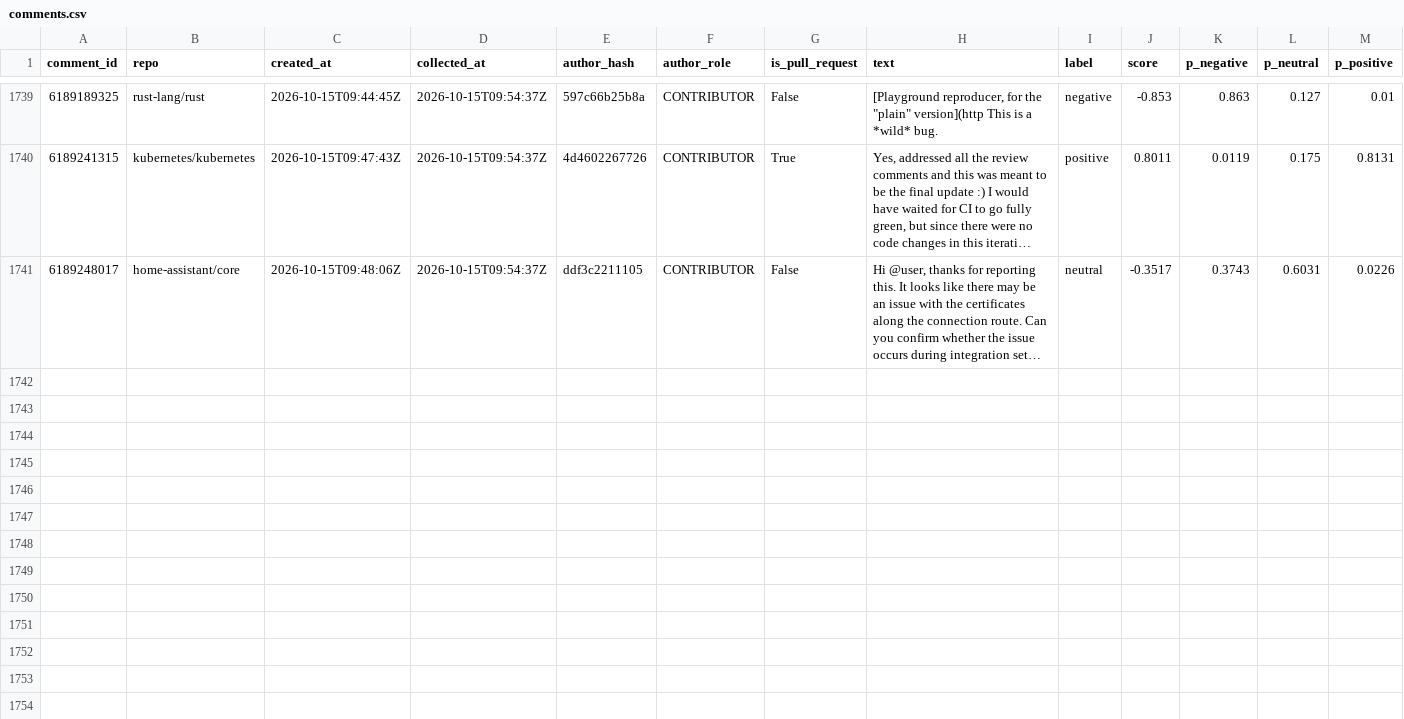
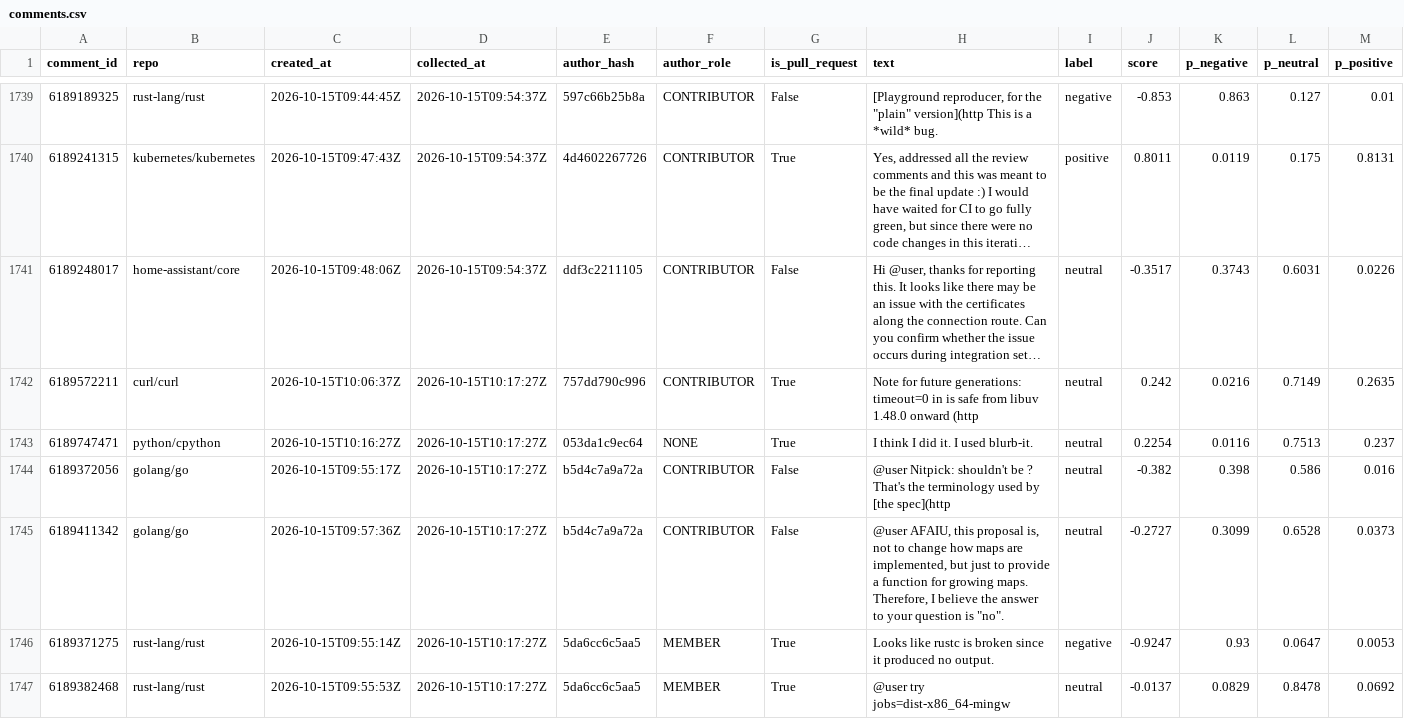
Before and after one commit to YassirDH/maintainer-druk-meter, a CSV file: data/comments.csv, drawn as a sheet; only a part is shown, gaps mark what is left out; long unchanged cells end in …; rows hold the shown columns only; the diff covers the shown part only; the diff names each change by its address in the sheet, - before the commit and + after, or states it on an @@ line.

```diff
--- a/data/comments.csv
+++ b/data/comments.csv
+row 1742: 6189572211 | curl/curl | 2026-10-15T10:06:37Z | 2026-10-15T10:17:27Z | 757dd790c996 | CONTRIBUTOR | True | Note for future generations: timeout=0 in is safe from libuv 1.48.0 onward (http | neutral | 0.242 | 0.0216 | 0.7149 | 0.2635
+row 1743: 6189747471 | python/cpython | 2026-10-15T10:16:27Z | 2026-10-15T10:17:27Z | 053da1c9ec64 | NONE | True | I think I did it. I used blurb-it. | neutral | 0.2254 | 0.0116 | 0.7513 | 0.237
+row 1744: 6189372056 | golang/go | 2026-10-15T09:55:17Z | 2026-10-15T10:17:27Z | b5d4c7a9a72a | CONTRIBUTOR | False | @user Nitpick: shouldn't be ? That's the terminology used by [the spec](http | neutral | -0.382 | 0.398 | 0.586 | 0.016
+row 1745: 6189411342 | golang/go | 2026-10-15T09:57:36Z | 2026-10-15T10:17:27Z | b5d4c7a9a72a | CONTRIBUTOR | False | @user AFAIU, this proposal is, not to change how maps are implemented, but just to provide a function for growing maps. Therefore, I believe the answer to your question is "no". | neutral | -0.2727 | 0.3099 | 0.6528 | 0.0373
+row 1746: 6189371275 | rust-lang/rust | 2026-10-15T09:55:14Z | 2026-10-15T10:17:27Z | 5da6cc6c5aa5 | MEMBER | True | Looks like rustc is broken since it produced no output. | negative | -0.9247 | 0.93 | 0.0647 | 0.0053
+row 1747: 6189382468 | rust-lang/rust | 2026-10-15T09:55:53Z | 2026-10-15T10:17:27Z | 5da6cc6c5aa5 | MEMBER | True | @user try jobs=dist-x86_64-mingw | neutral | -0.0137 | 0.0829 | 0.8478 | 0.0692
```
Also changed, not shown: 5 added rows elsewhere in this file, 1 other file.
